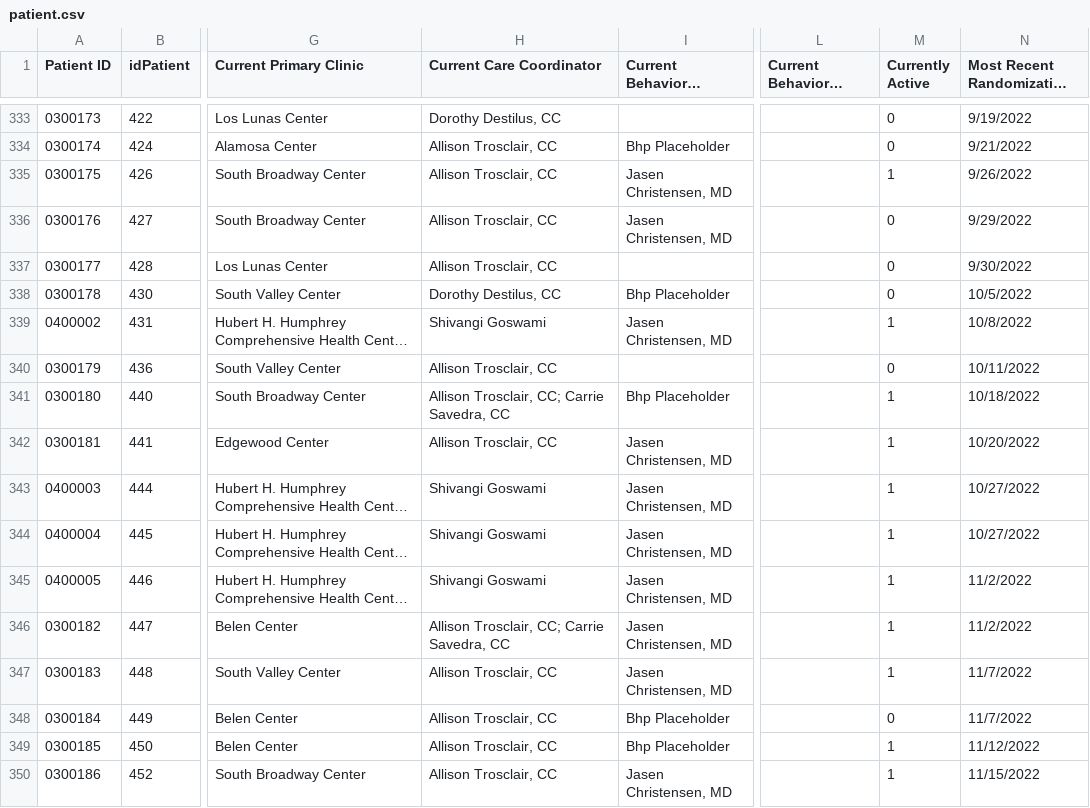
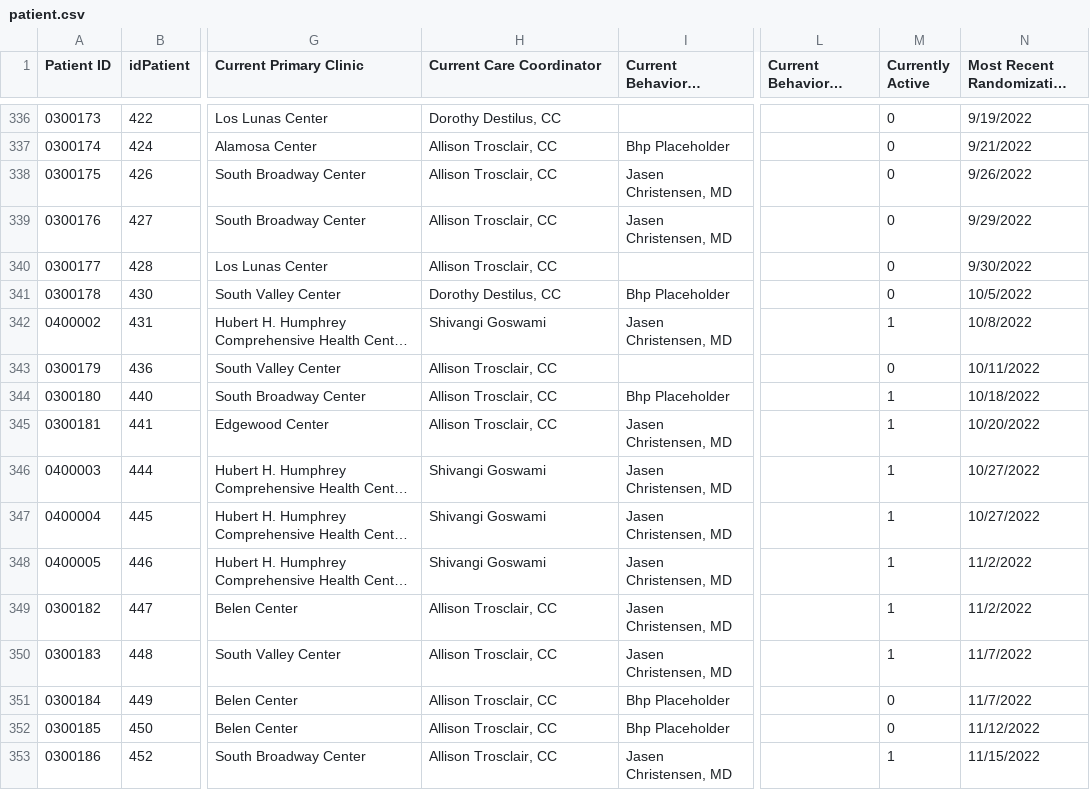
Before and after one commit to shreyas-bharadwaj/claro-reports, a CSV file: data/patient.csv, drawn as a sheet; only a part is shown, gaps mark what is left out; long unchanged cells end in …; addresses are those after the commit; the diff covers the shown part only; the diff names each change by its address in the sheet, - before the commit and + after, or states it on an @@ line.

```diff
--- a/data/patient.csv
+++ b/data/patient.csv
-M338 (Currently Active): 1
+M338 (Currently Active): 0
-H344 (Current Care Coordinator): Allison Trosclair, CC; Carrie Savedra, CC
+H344 (Current Care Coordinator): Allison Trosclair, CC
-H349 (Current Care Coordinator): Allison Trosclair, CC; Carrie Savedra, CC
+H349 (Current Care Coordinator): Allison Trosclair, CC
-M352 (Currently Active): 1
+M352 (Currently Active): 0
```
Also changed, not shown: 5 added rows, 3 moved rows and 4 edited cells elsewhere in this file, data/agencies.csv, data/episode.csv, 1 other file.
